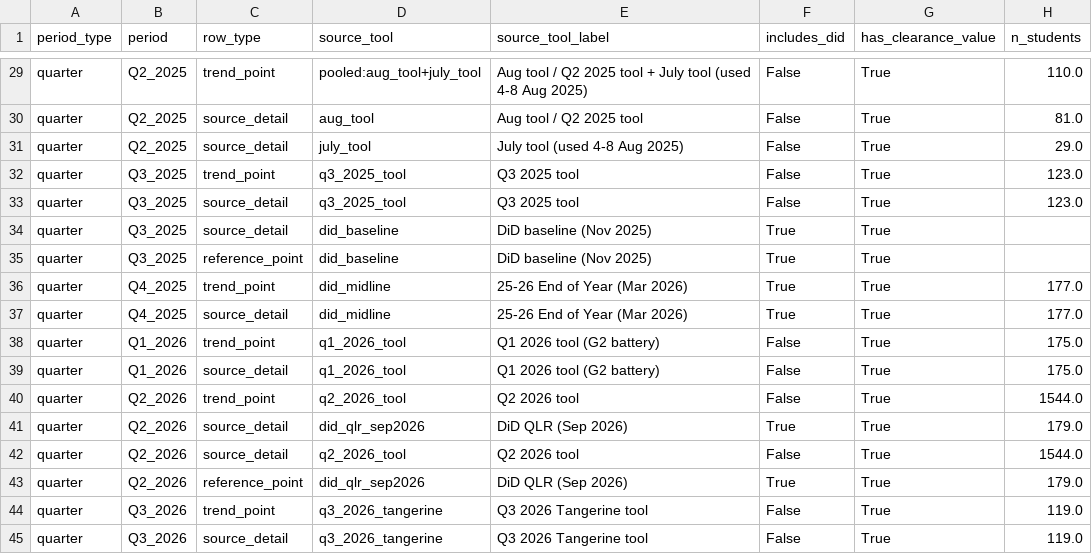
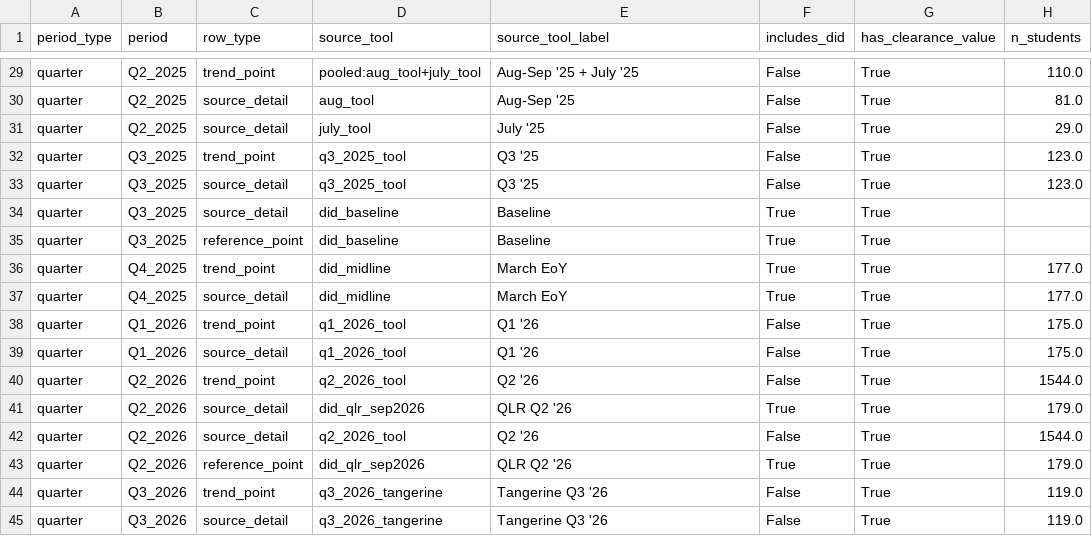
Before and after one commit to AdiChandrashekar/basti-fln-trends, a CSV file: docs/data/domain_level_trend.csv, drawn as a sheet; only a part is shown, gaps mark what is left out; the diff covers the shown part only; the diff names each change by its address in the sheet, - before the commit and + after, or states it on an @@ line.

```diff
--- a/docs/data/domain_level_trend.csv
+++ b/docs/data/domain_level_trend.csv
-E29 (source_tool_label): Aug tool / Q2 2025 tool + July tool (used 4-8 Aug 2025)
+E29 (source_tool_label): Aug-Sep '25 + July '25
-E30 (source_tool_label): Aug tool / Q2 2025 tool
+E30 (source_tool_label): Aug-Sep '25
-E31 (source_tool_label): July tool (used 4-8 Aug 2025)
+E31 (source_tool_label): July '25
-E32:E33 (source_tool_label): Q3 2025 tool
+E32:E33 (source_tool_label): Q3 '25
-E34:E35 (source_tool_label): DiD baseline (Nov 2025)
+E34:E35 (source_tool_label): Baseline
-E36:E37 (source_tool_label): 25-26 End of Year (Mar 2026)
+E36:E37 (source_tool_label): March EoY
-E38:E39 (source_tool_label): Q1 2026 tool (G2 battery)
+E38:E39 (source_tool_label): Q1 '26
-E40 (source_tool_label): Q2 2026 tool
+E40 (source_tool_label): Q2 '26
-E41 (source_tool_label): DiD QLR (Sep 2026)
+E41 (source_tool_label): QLR Q2 '26
-E42 (source_tool_label): Q2 2026 tool
+E42 (source_tool_label): Q2 '26
-E43 (source_tool_label): DiD QLR (Sep 2026)
+E43 (source_tool_label): QLR Q2 '26
-E44:E45 (source_tool_label): Q3 2026 Tangerine tool
+E44:E45 (source_tool_label): Tangerine Q3 '26
```
Also changed, not shown: 27 edited cells elsewhere in this file, docs/data/monthly_trends.csv, docs/data/quarterly_trends.csv, 18 other files.
